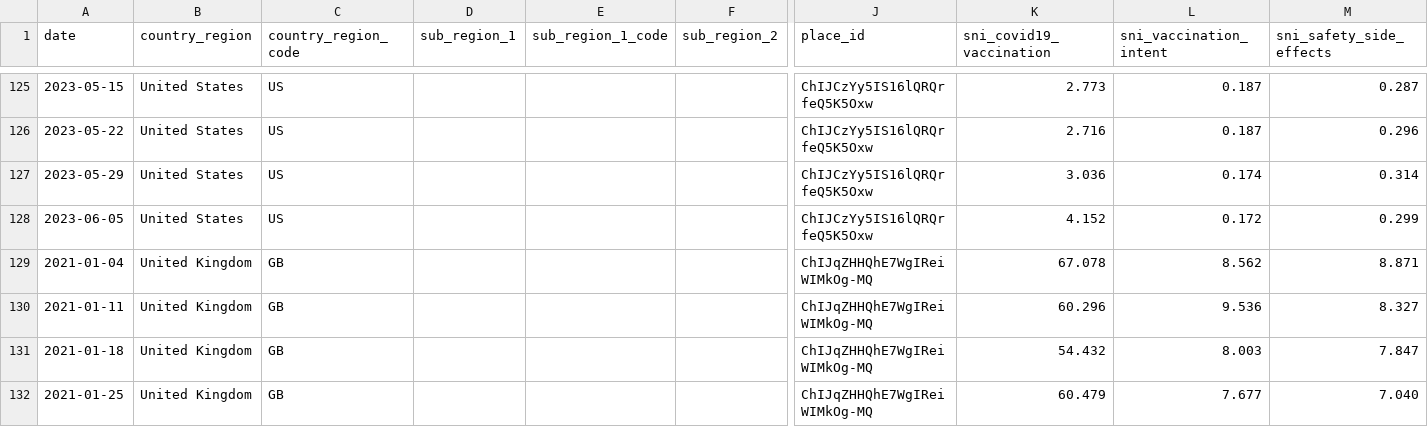
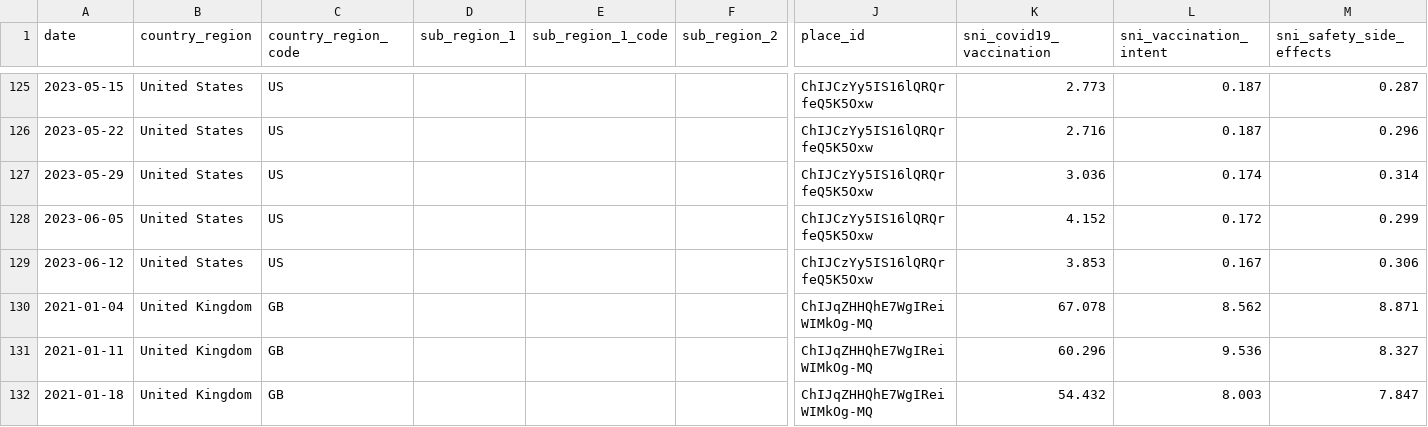
Before and after one commit to google-research/vaccination-search-insights, a CSV file: data/Global_l0_vaccination_search_insights.csv, drawn as a sheet; only a part is shown, gaps mark what is left out; the shorter side is filled out with more unchanged rows; rows hold the shown columns only; the diff covers the shown part only; the diff names each change by its address in the sheet, - before the commit and + after, or states it on an @@ line.

```diff
--- a/data/Global_l0_vaccination_search_insights.csv
+++ b/data/Global_l0_vaccination_search_insights.csv
+row 129: 2023-06-12 | United States | US |  |  |  | ChIJCzYy5IS16lQRQrfeQ5K5Oxw | 3.853 | 0.167 | 0.306
```
Also changed, not shown: 4 added rows elsewhere in this file, data/All_dates.csv, data/IE_vaccination_search_insights.csv.
